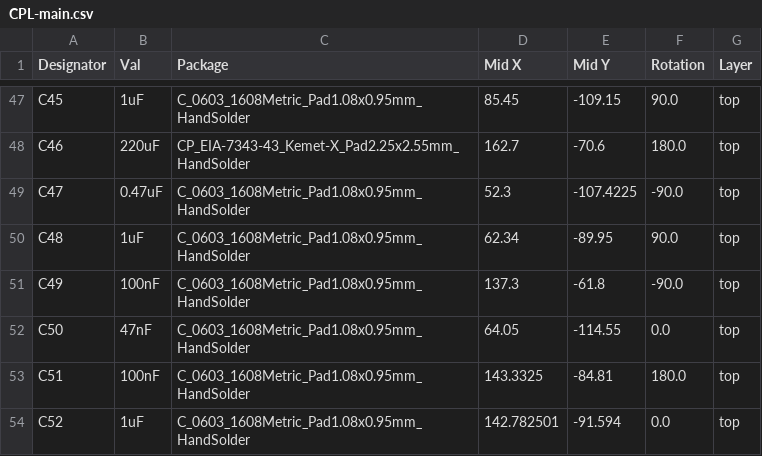
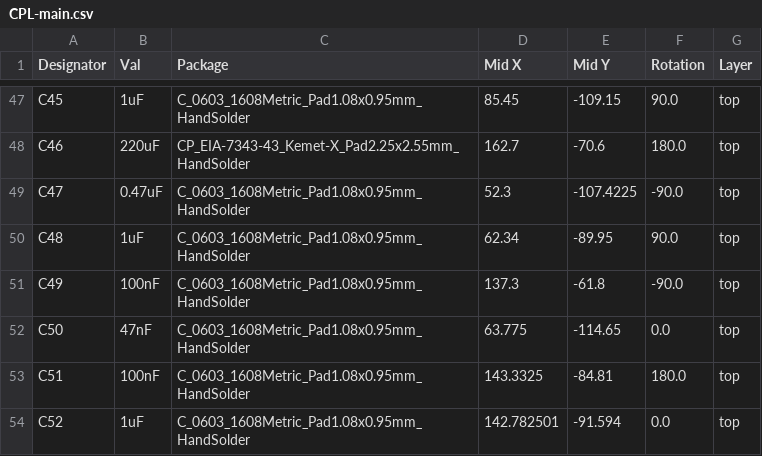
Before and after one commit to CrashOverride85/zc95, a CSV file: pcb/MainBoard/CPL-main.csv, drawn as a sheet; only a part is shown, gaps mark what is left out; the diff covers the shown part only.

```diff
--- a/pcb/MainBoard/CPL-main.csv
+++ b/pcb/MainBoard/CPL-main.csv
@@ -51,3 +51,3 @@ C48,1uF,C_0603_1608Metric_Pad1.08x0.95mm_HandSolder,62.34,-89.95,90.0,top
 C49,100nF,C_0603_1608Metric_Pad1.08x0.95mm_HandSolder,137.3,-61.8,-90.0,top
-C50,47nF,C_0603_1608Metric_Pad1.08x0.95mm_HandSolder,64.05,-114.55,0.0,top
+C50,47nF,C_0603_1608Metric_Pad1.08x0.95mm_HandSolder,63.775,-114.65,0.0,top
 C51,100nF,C_0603_1608Metric_Pad1.08x0.95mm_HandSolder,143.3325,-84.81,180.0,top
```
Also changed, not shown: 4 added rows and 9 edited cells elsewhere in this file, pcb/MainBoard/BOM-main.csv, 3 other files.
